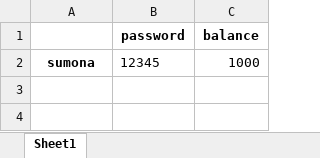
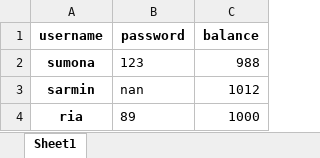
Before and after one commit to shoaibswe/mfs_account_with_excel, an Excel workbook: accounts.xlsx, sheet Sheet1, drawn as a sheet; values as stored, in another font and other column widths than the file's, no borders; the diff names each change by its address in the sheet, - before the commit and + after, or states it on an @@ line.

Commit message:
checked if user left password empty

```diff
--- a/accounts.xlsx (sheet Sheet1)
+++ b/accounts.xlsx (sheet Sheet1)
-A1: (empty)
+A1: username
-B2 (password): 12345
+B2 (password): 123
-C2 (balance): 1000
+C2 (balance): 988
+row 3: sarmin | nan | 1012
+row 4: ria | 89 | 1000
```
Also changed, not shown: 2 other files.
